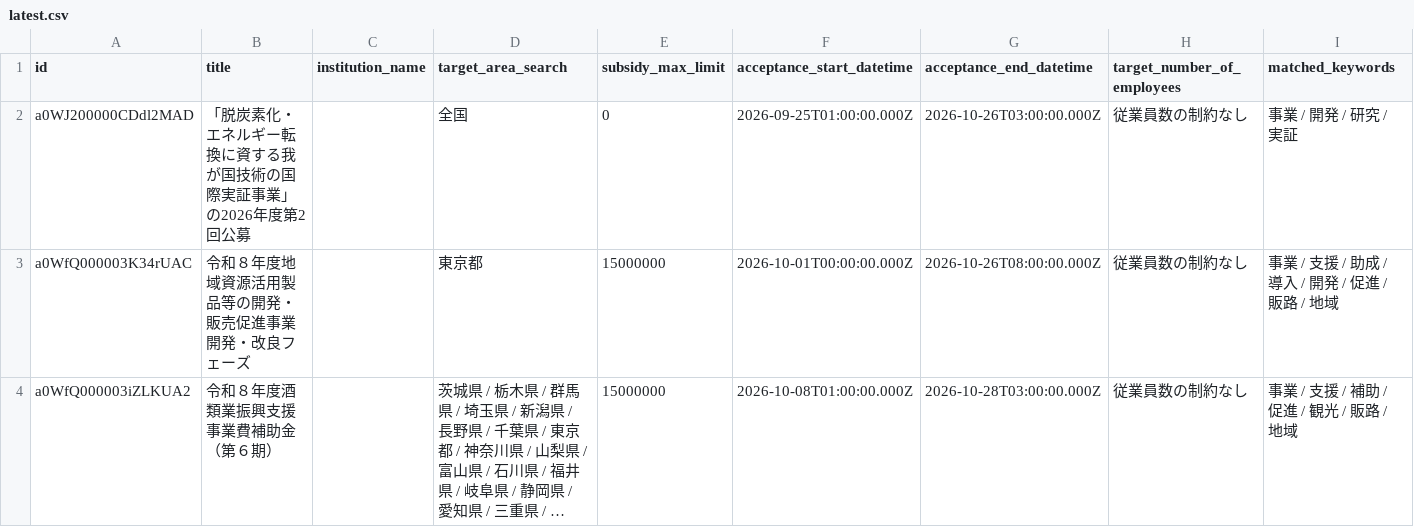
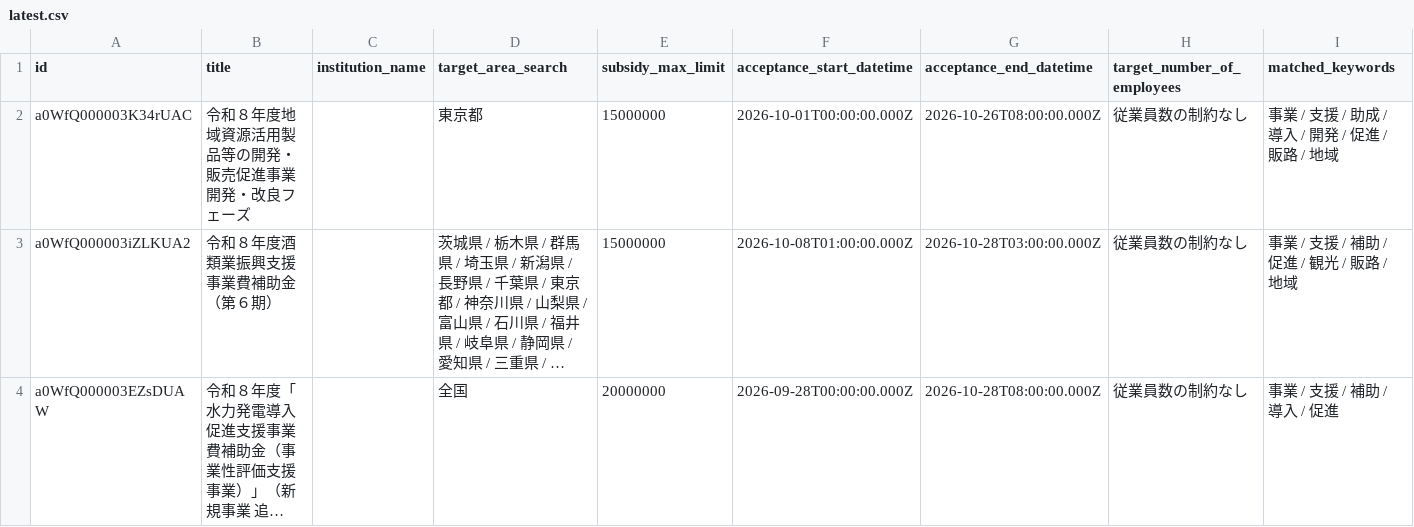
Before and after one commit to softrenzu/RooomMCPninka, a CSV file: data/latest.csv, drawn as a sheet; only a part is shown; the shorter side is filled out with more unchanged rows; long unchanged cells end in …; the diff names each change by its address in the sheet, - before the commit and + after, or states it on an @@ line.

```diff
--- a/data/latest.csv
+++ b/data/latest.csv
-row 2: a0WJ200000CDdl2MAD | 「脱炭素化・エネルギー転換に資する我が国技術の国際実証事業」の2026年度第2回公募 |  | 全国 | 0 | 2026-09-25T01:00:00.000Z | 2026-10-26T03:00:00.000Z | 従業員数の制約なし | 事業 / 開発 / 研究 / 実証
```
Also changed, not shown: 4 other files.
